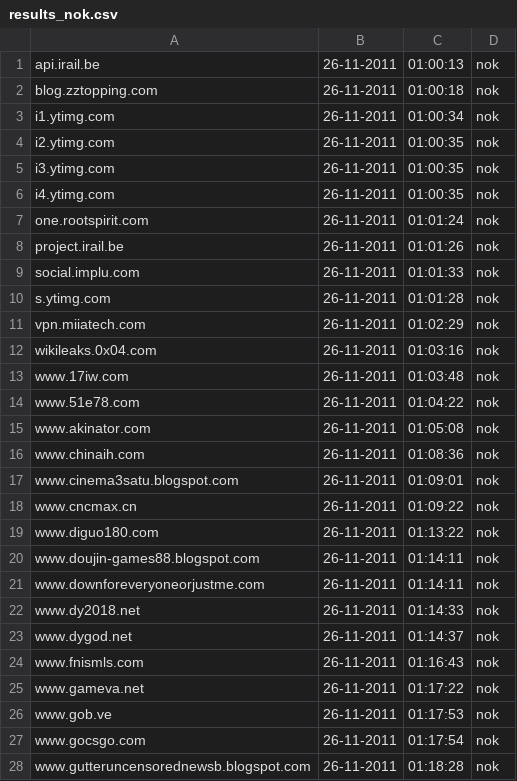
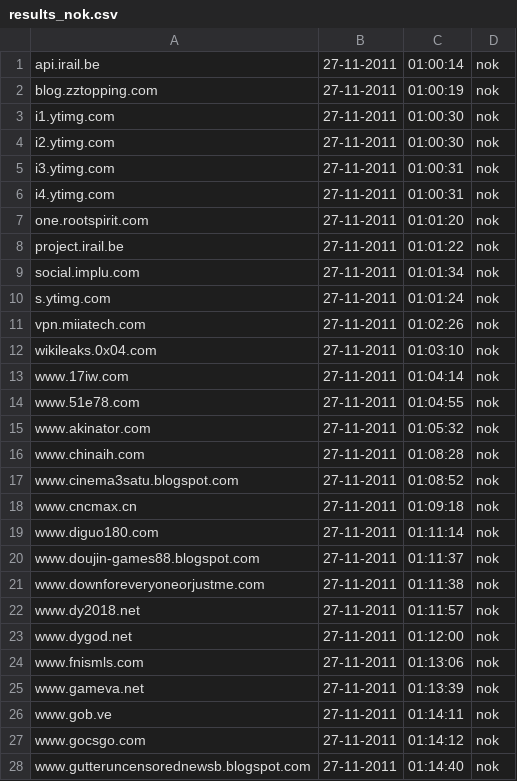
Before and after one commit to Tuinslak/GFW-URL-checker, a CSV file: testResults/be/results_nok.csv, drawn as a sheet; only a part is shown; the diff covers the shown part only.

```diff
--- a/testResults/be/results_nok.csv
+++ b/testResults/be/results_nok.csv
@@ -1,28 +1,28 @@
-api.irail.be,26-11-2011,01:00:13,nok
-blog.zztopping.com,26-11-2011,01:00:18,nok
-i1.ytimg.com,26-11-2011,01:00:34,nok
-i2.ytimg.com,26-11-2011,01:00:35,nok
-i3.ytimg.com,26-11-2011,01:00:35,nok
-i4.ytimg.com,26-11-2011,01:00:35,nok
-one.rootspirit.com,26-11-2011,01:01:24,nok
-project.irail.be,26-11-2011,01:01:26,nok
-social.implu.com,26-11-2011,01:01:33,nok
-s.ytimg.com,26-11-2011,01:01:28,nok
-vpn.miiatech.com,26-11-2011,01:02:29,nok
-wikileaks.0x04.com,26-11-2011,01:03:16,nok
-www.17iw.com,26-11-2011,01:03:48,nok
-www.51e78.com,26-11-2011,01:04:22,nok
-www.akinator.com,26-11-2011,01:05:08,nok
-www.chinaih.com,26-11-2011,01:08:36,nok
-www.cinema3satu.blogspot.com,26-11-2011,01:09:01,nok
-www.cncmax.cn,26-11-2011,01:09:22,nok
-www.diguo180.com,26-11-2011,01:13:22,nok
-www.doujin-games88.blogspot.com,26-11-2011,01:14:11,nok
-www.downforeveryoneorjustme.com,26-11-2011,01:14:11,nok
-www.dy2018.net,26-11-2011,01:14:33,nok
-www.dygod.net,26-11-2011,01:14:37,nok
-www.fnismls.com,26-11-2011,01:16:43,nok
-www.gameva.net,26-11-2011,01:17:22,nok
-www.gob.ve,26-11-2011,01:17:53,nok
-www.gocsgo.com,26-11-2011,01:17:54,nok
-www.gutteruncensorednewsb.blogspot.com,26-11-2011,01:18:28,nok
+api.irail.be,27-11-2011,01:00:14,nok
+blog.zztopping.com,27-11-2011,01:00:19,nok
+i1.ytimg.com,27-11-2011,01:00:30,nok
+i2.ytimg.com,27-11-2011,01:00:30,nok
+i3.ytimg.com,27-11-2011,01:00:31,nok
+i4.ytimg.com,27-11-2011,01:00:31,nok
+one.rootspirit.com,27-11-2011,01:01:20,nok
+project.irail.be,27-11-2011,01:01:22,nok
+social.implu.com,27-11-2011,01:01:34,nok
+s.ytimg.com,27-11-2011,01:01:24,nok
+vpn.miiatech.com,27-11-2011,01:02:26,nok
+wikileaks.0x04.com,27-11-2011,01:03:10,nok
+www.17iw.com,27-11-2011,01:04:14,nok
+www.51e78.com,27-11-2011,01:04:55,nok
+www.akinator.com,27-11-2011,01:05:32,nok
+www.chinaih.com,27-11-2011,01:08:28,nok
+www.cinema3satu.blogspot.com,27-11-2011,01:08:52,nok
+www.cncmax.cn,27-11-2011,01:09:18,nok
+www.diguo180.com,27-11-2011,01:11:14,nok
+www.doujin-games88.blogspot.com,27-11-2011,01:11:37,nok
+www.downforeveryoneorjustme.com,27-11-2011,01:11:38,nok
+www.dy2018.net,27-11-2011,01:11:57,nok
+www.dygod.net,27-11-2011,01:12:00,nok
+www.fnismls.com,27-11-2011,01:13:06,nok
+www.gameva.net,27-11-2011,01:13:39,nok
+www.gob.ve,27-11-2011,01:14:11,nok
+www.gocsgo.com,27-11-2011,01:14:12,nok
+www.gutteruncensorednewsb.blogspot.com,27-11-2011,01:14:40,nok
```
Also changed, not shown: 3 removed rows and 34 edited cells elsewhere in this file, testResults/be/results.csv, testResults/be/results_ok.csv.
